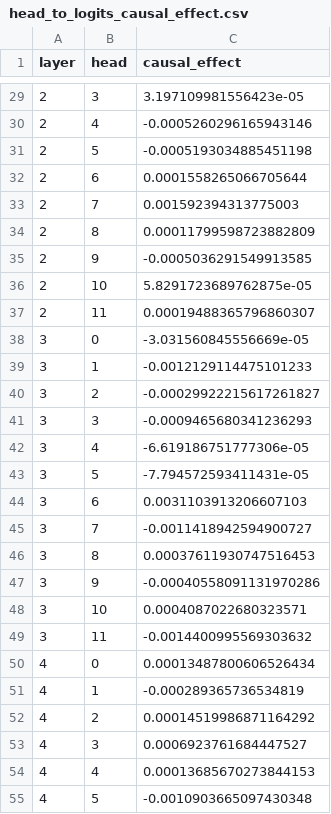
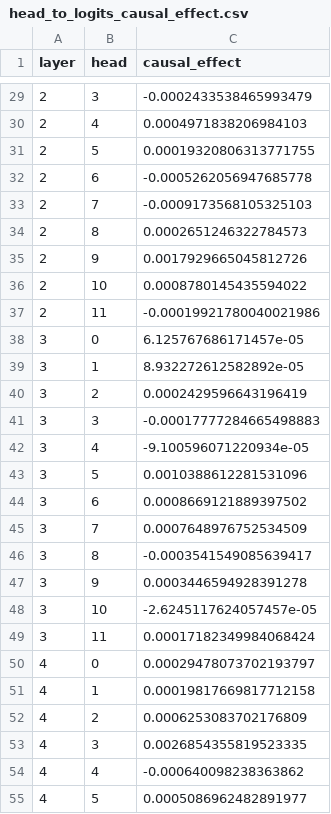
Before and after one commit to sankaranv/indirect-object-identification, a CSV file: results/name_movers/head_to_logits_causal_effect.csv, drawn as a sheet; only a part is shown, gaps mark what is left out; the diff covers the shown part only.

```diff
--- a/results/name_movers/head_to_logits_causal_effect.csv
+++ b/results/name_movers/head_to_logits_causal_effect.csv
@@ -29,27 +29,27 @@ layer,head,causal_effect
-2,3,3.197109981556423e-05
-2,4,-0.0005260296165943146
-2,5,-0.0005193034885451198
-2,6,0.0001558265066705644
-2,7,0.001592394313775003
-2,8,0.00011799598723882809
-2,9,-0.0005036291549913585
-2,10,5.8291723689762875e-05
-2,11,0.00019488365796860307
-3,0,-3.031560845556669e-05
-3,1,-0.0012129114475101233
-3,2,-0.00029922215617261827
-3,3,-0.0009465680341236293
-3,4,-6.619186751777306e-05
-3,5,-7.794572593411431e-05
-3,6,0.0031103913206607103
-3,7,-0.0011418942594900727
-3,8,0.00037611930747516453
-3,9,-0.00040558091131970286
-3,10,0.0004087022680323571
-3,11,-0.0014400995569303632
-4,0,0.00013487800606526434
-4,1,-0.000289365736534819
-4,2,0.00014519986871164292
-4,3,0.0006923761684447527
-4,4,0.00013685670273844153
-4,5,-0.0010903665097430348
+2,3,-0.0002433538465993479
+2,4,0.0004971838206984103
+2,5,0.00019320806313771755
+2,6,-0.0005262056947685778
+2,7,-0.0009173568105325103
+2,8,0.0002651246322784573
+2,9,0.0017929665045812726
+2,10,0.0008780145435594022
+2,11,-0.00019921780040021986
+3,0,6.125767686171457e-05
+3,1,8.932272612582892e-05
+3,2,0.0002429596643196419
+3,3,-0.00017777284665498883
+3,4,-9.100596071220934e-05
+3,5,0.0010388612281531096
+3,6,0.0008669121889397502
+3,7,0.0007648976752534509
+3,8,-0.0003541549085639417
+3,9,0.0003446594928391278
+3,10,-2.6245117624057457e-05
+3,11,0.00017182349984068424
+4,0,0.00029478073702193797
+4,1,0.00019817669817712158
+4,2,0.0006253083702176809
+4,3,0.0026854355819523335
+4,4,-0.000640098238363862
+4,5,0.0005086962482891977
```
Also changed, not shown: 117 edited cells elsewhere in this file, 5 other files.
